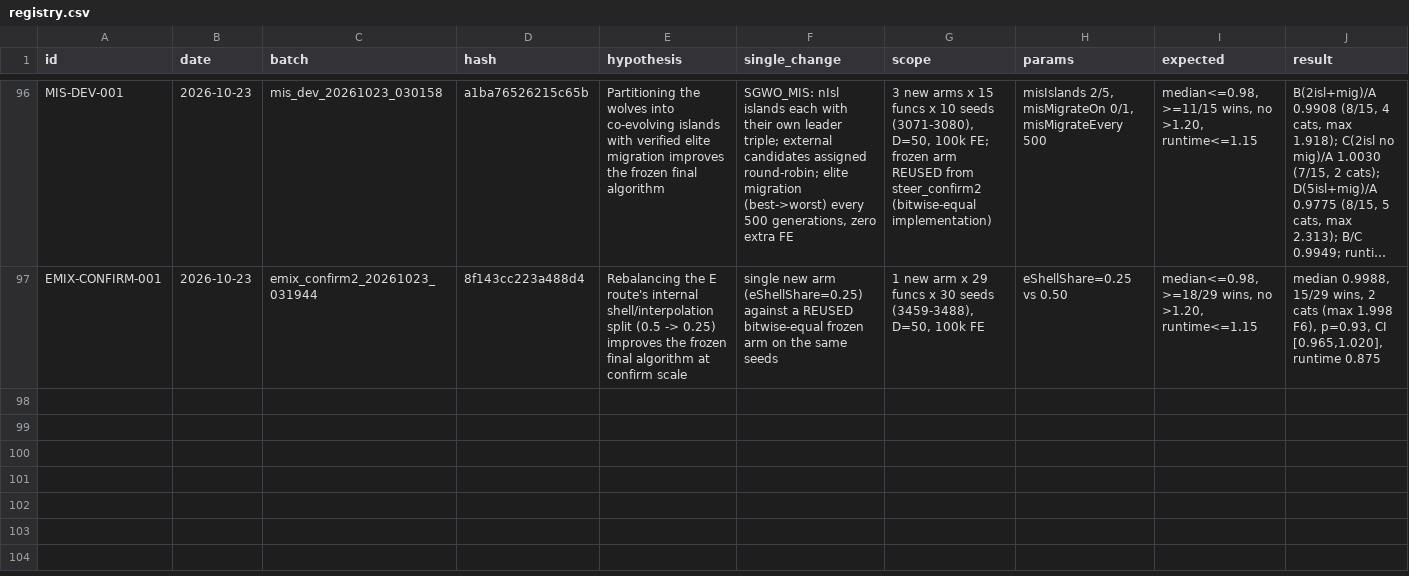
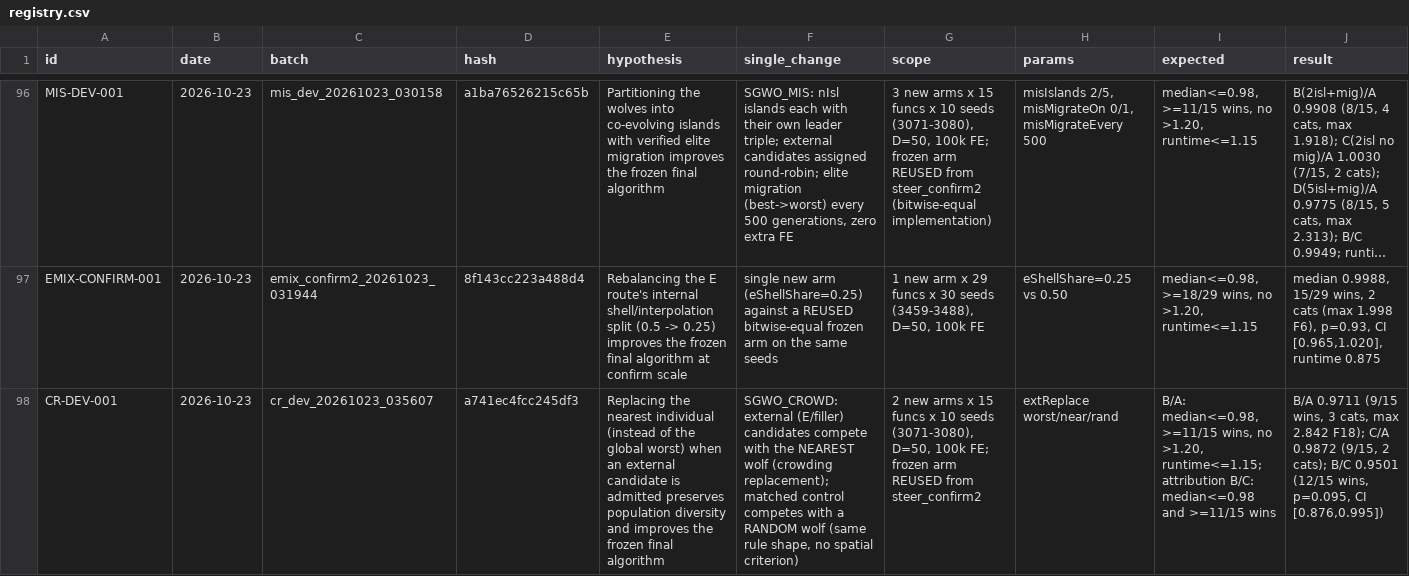
Before and after one commit to Xiaoqin-pro/new-gwo, a CSV file: sparse_q/experiments/registry.csv, drawn as a sheet; only a part is shown, gaps mark what is left out; long unchanged cells end in …; rows hold the shown columns only; the diff names each change by its address in the sheet, - before the commit and + after, or states it on an @@ line.

```diff
--- a/sparse_q/experiments/registry.csv
+++ b/sparse_q/experiments/registry.csv
+row 98: CR-DEV-001 | 2026-10-23 | cr_dev_20261023_035607 | a741ec4fcc245df3 | Replacing the nearest individual (instead of the global worst) when an external candidate is admitted preserves population diversity and improves the frozen final algorithm | SGWO_CROWD: external (E/filler) candidates compete with the NEAREST wolf (crowding replacement); matched control competes with a RANDOM wolf (same rule shape, no spatial criterion) | 2 new arms x 15 funcs x 10 seeds (3071-3080), D=50, 100k FE; frozen arm REUSED from steer_confirm2 | extReplace worst/near/rand | B/A: median<=0.98, >=11/15 wins, no >1.20, runtime<=1.15; attribution B/C: median<=0.98 and >=11/15 wins | B/A 0.9711 (9/15 wins, 3 cats, max 2.842 F18); C/A 0.9872 (9/15, 2 cats); B/C 0.9501 (12/15 wins, p=0.095, CI [0.876,0.995])
```
Also changed, not shown: 16 other files.
